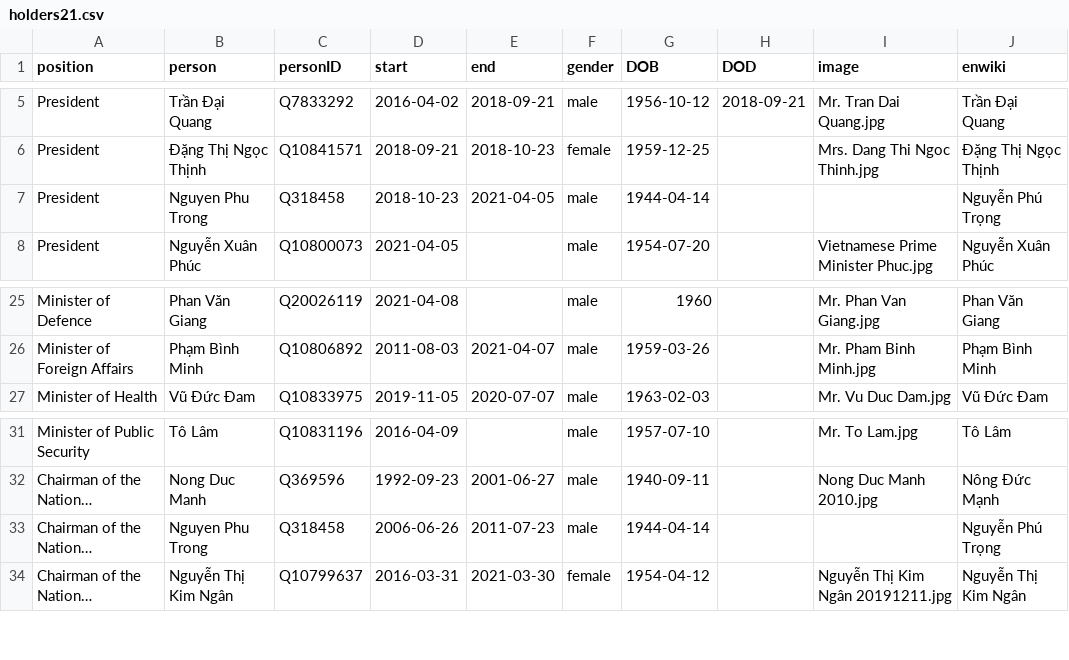
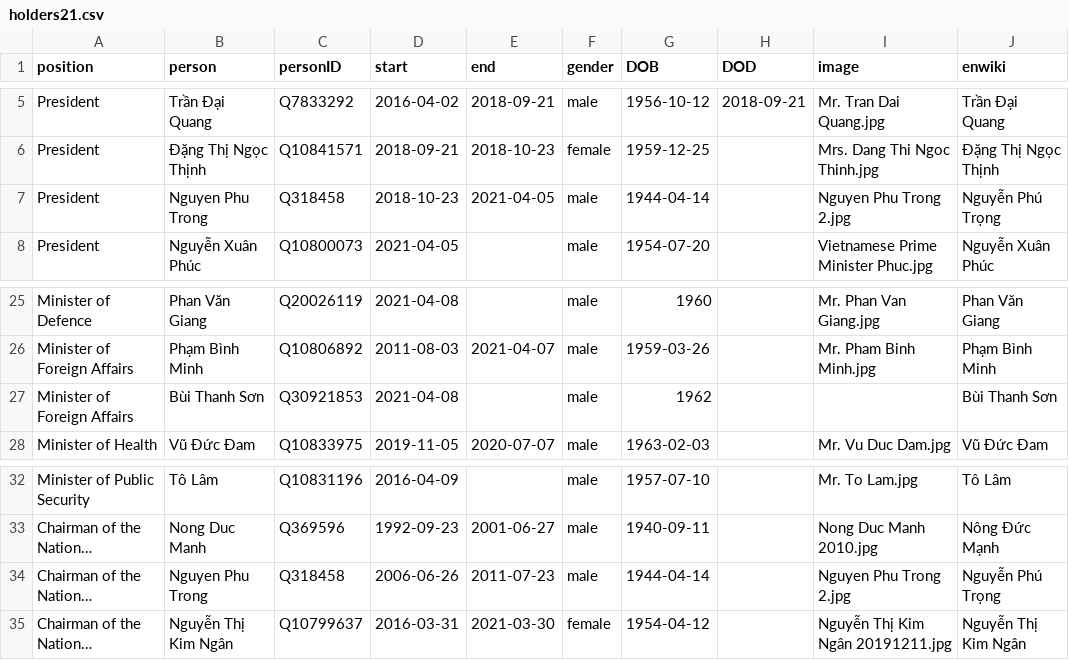
Before and after one commit to every-politician-scrapers/vietnam, a CSV file: html/holders21.csv, drawn as a sheet; only a part is shown, gaps mark what is left out; long unchanged cells end in …; addresses are those after the commit; the diff names each change by its address in the sheet, - before the commit and + after, or states it on an @@ line.

```diff
--- a/html/holders21.csv
+++ b/html/holders21.csv
-I7 (image): (empty)
+I7 (image): Nguyen Phu Trong 2.jpg
+row 27: Minister of Foreign Affairs | Bùi Thanh Sơn | Q30921853 | 2021-04-08 |  | male | 1962 |  |  | Bùi Thanh Sơn
-I34 (image): (empty)
+I34 (image): Nguyen Phu Trong 2.jpg
```
Also changed, not shown: html/current.csv, 1 other file.
